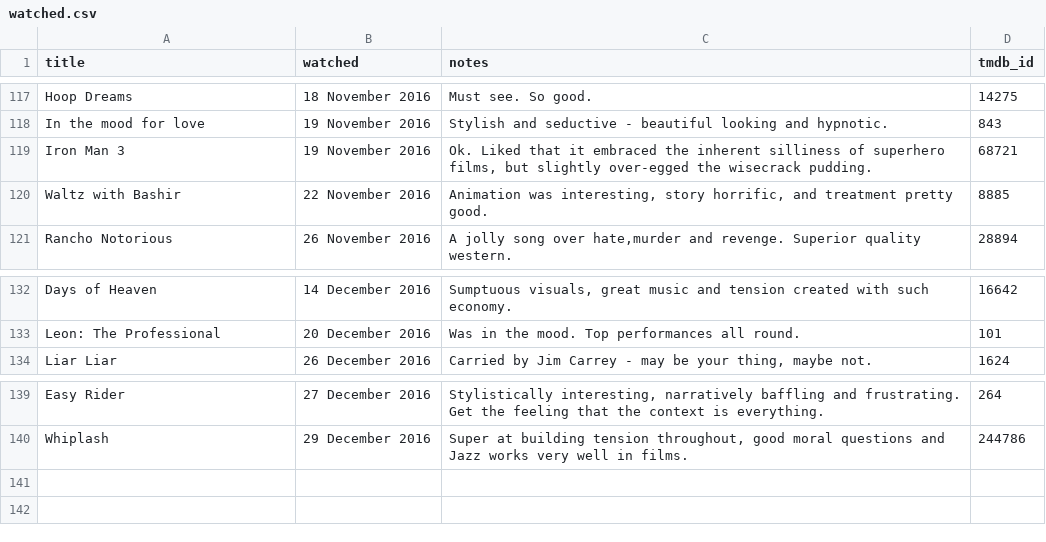
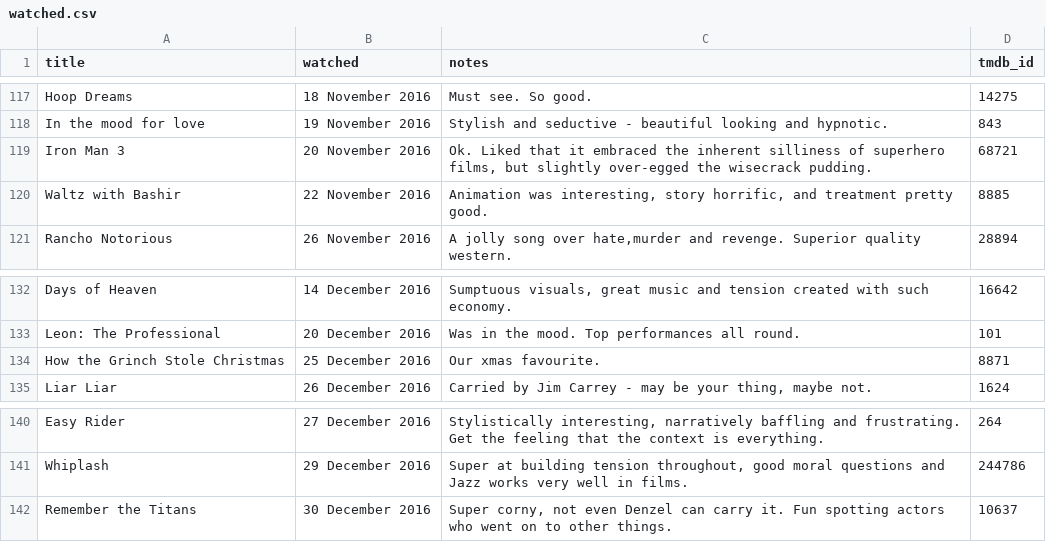
Before and after one commit to kjmears/kjmears.github.io, a CSV file: _data/watched.csv, drawn as a sheet; only a part is shown, gaps mark what is left out.

Commit message:
last films of the year

```diff
--- a/_data/watched.csv
+++ b/_data/watched.csv
@@ -118,3 +118,3 @@ Hoop Dreams,18 November 2016,Must see. So good.,14275
 In the mood for love,19 November 2016,Stylish and seductive - beautiful looking and hypnotic.,843
-Iron Man 3,19 November 2016,"Ok. Liked that it embraced the inherent silliness of superhero films, but slightly over-egged the wisecrack pudding.",68721
+Iron Man 3,20 November 2016,"Ok. Liked that it embraced the inherent silliness of superhero films, but slightly over-egged the wisecrack pudding.",68721
 Waltz with Bashir,22 November 2016,"Animation was interesting, story horrific, and treatment pretty good.",8885
@@ -133,2 +133,3 @@ Days of Heaven,14 December 2016,"Sumptuous visuals, great music and tension crea
 Leon: The Professional,20 December 2016,Was in the mood. Top performances all round.,101
+How the Grinch Stole Christmas,25 December 2016,Our xmas favourite.,8871
 Liar Liar,26 December 2016,"Carried by Jim Carrey - may be your thing, maybe not.",1624
@@ -140 +141,2 @@ Easy Rider,27 December 2016,"Stylistically interesting, narratively baffling and
 Whiplash,29 December 2016,"Super at building tension throughout, good moral questions and Jazz works very well in films.",244786
+Remember the Titans,30 December 2016,"Super corny, not even Denzel can carry it. Fun spotting actors who went on to other things.",10637
```
